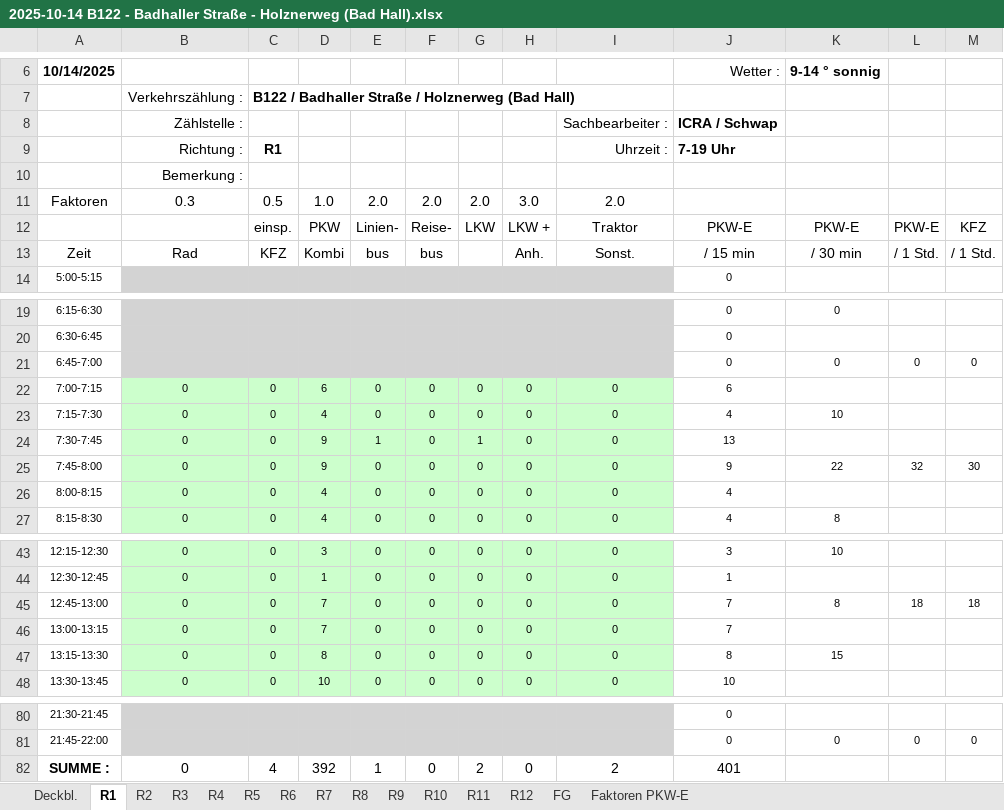
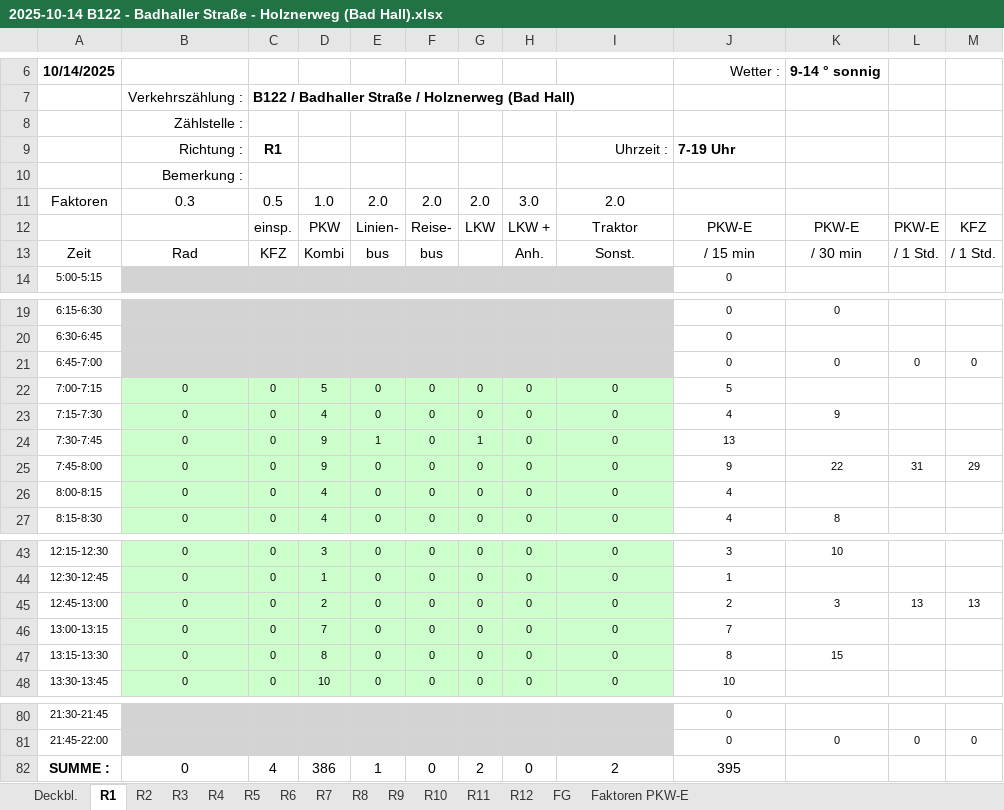
Before and after one commit to CyrilBarthelett/Intersection_WebApp, an Excel workbook: exemple_excel_formats/2025-10-14 B122 - Badhaller Straße - Holznerweg (Bad Hall).xlsx, sheet R1, drawn as a sheet; only a part is shown, gaps mark what is left out; values as stored, in another font and other column widths than the file's, no borders; removed rows and columns are numbered as before the commit, all else as after; the diff names each change by its address in the sheet, - before the commit and + after, or states it on an @@ line.

```diff
--- a/exemple_excel_formats/2025-10-14 B122 - Badhaller Straße - Holznerweg (Bad Hall).xlsx (sheet R1)
+++ b/exemple_excel_formats/2025-10-14 B122 - Badhaller Straße - Holznerweg (Bad Hall).xlsx (sheet R1)
-row 8:  | Zählstelle : |  |  |  |  |  |  | Sachbearbeiter : | ICRA / Schwap
+row 8:  | Zählstelle :
-D22: 6
+D22: 5
-J22: 6
+J22: 5
-K23: 10
+K23: 9
-L25: 32
+L25: 31
-M25: 30
+M25: 29
-D45: 7
+D45: 2
-J45: 7
+J45: 2
-K45: 8
+K45: 3
-L45: 18
+L45: 13
-M45: 18
+M45: 13
-D82: 392
+D82: 386
-J82: 401
+J82: 395
```
Also changed, not shown: sheet FG, sheet R12, sheet R3, sheet R9, sheet R6, sheet R8, 7 more sheets.
